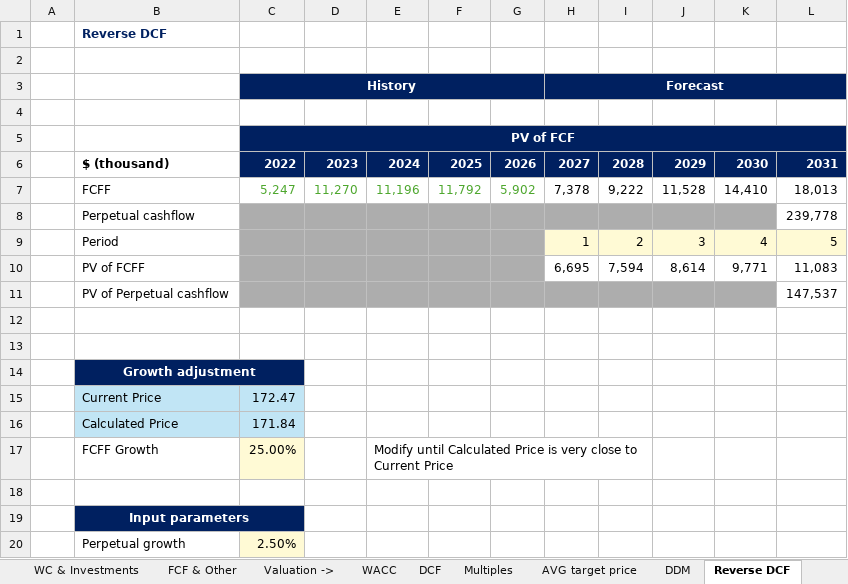
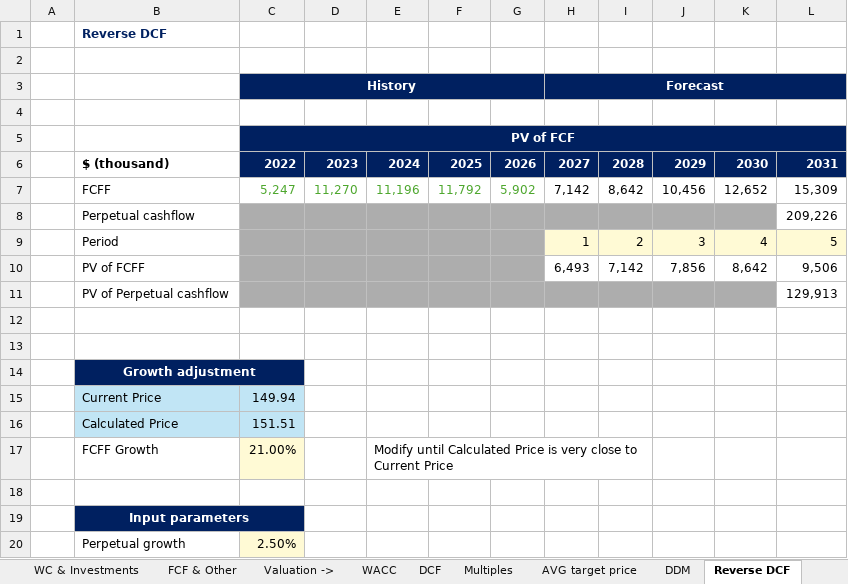
Before and after one commit to ady28/Finance-StockLists, an Excel workbook: QCOM.xlsx, sheet Reverse DCF, drawn as a sheet; only a part is shown; values as stored, in another font and other column widths than the file's, no borders; charts and pictures not drawn; removed rows and columns are numbered as before the commit, all else as after; the diff covers the shown part only; the diff names each change by its address in the sheet, - before the commit and + after, or states it on an @@ line.

```diff
--- a/QCOM.xlsx (sheet Reverse DCF)
+++ b/QCOM.xlsx (sheet Reverse DCF)
-H7 (Forecast): 7,378
+H7 (Forecast): 7,142
-I7: 9,222
+I7: 8,642
-J7: 11,528
+J7: 10,456
-K7: 14,410
+K7: 12,652
-L7: 18,013
+L7: 15,309
-L8: 239,778
+L8: 209,226
-row 10:  | PV of FCFF |  |  |  |  |  | 6,695 | 7,594 | 8,614 | 9,771 | 11,083
-row 11:  | PV of Perpetual cashflow |  |  |  |  |  |  |  |  |  | 147,537
+row 10:  | PV of FCFF |  |  |  |  |  | 6,493 | 7,142 | 7,856 | 8,642 | 9,506
+row 11:  | PV of Perpetual cashflow |  |  |  |  |  |  |  |  |  | 129,913
-C15 (History): 172.47
+C15 (History): 149.94
-C16 (History): 171.84
+C16 (History): 151.51
-C17 (History): 25.00%
+C17 (History): 21.00%
```
Also changed, not shown: 8 edited cells elsewhere in this sheet, sheet Multiples, sheet WC & Investments, sheet FCF & Other, sheet Overview, sheet COGS & OpEx, sheet Revenue, 7 more sheets, ADBE.xlsx, INTC.xlsx, 2 other files.
